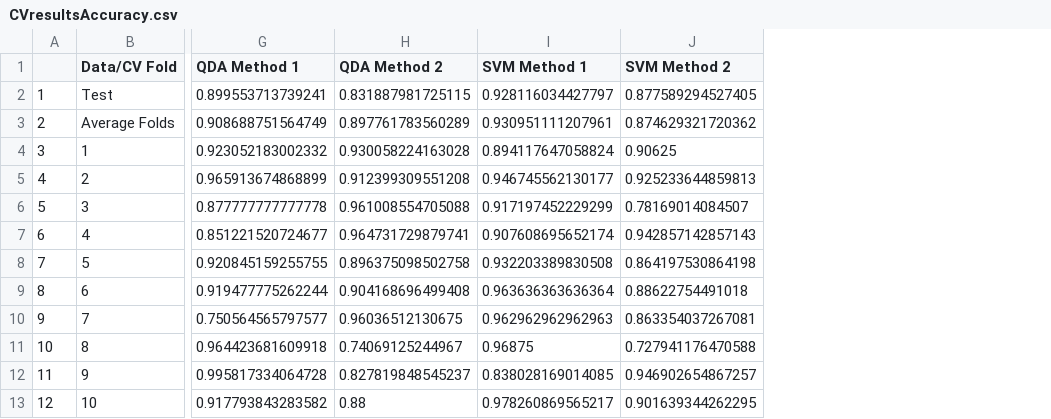
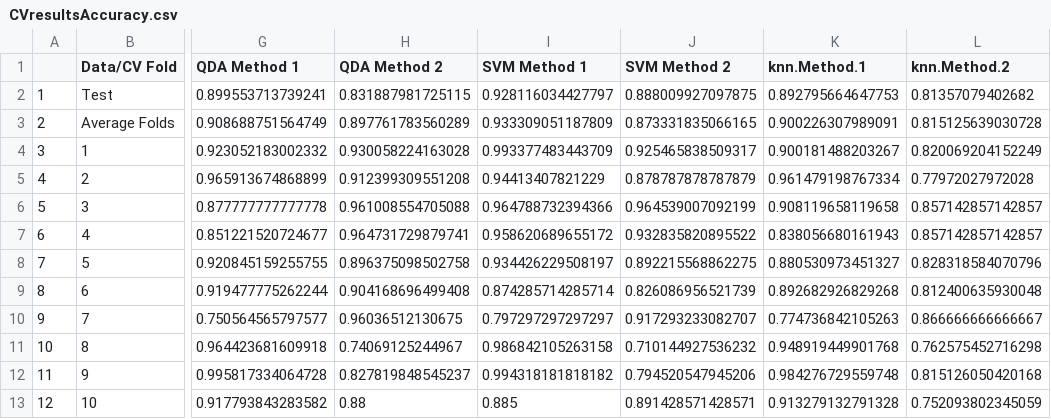
Before and after one commit to catherinewang1/Stat154-Project2, a CSV file: CVresults/CVresultsAccuracy.csv, drawn as a sheet; only a part is shown, gaps mark what is left out; the diff names each change by its address in the sheet, - before the commit and + after, or states it on an @@ line.

```diff
--- a/CVresults/CVresultsAccuracy.csv
+++ b/CVresults/CVresultsAccuracy.csv
+column K (knn.Method.1), rows 2-13: 0.892795664647753 | 0.900226307989091 | 0.900181488203267 | 0.961479198767334 | 0.908119658119658 | 0.838056680161943 | 0.880530973451327 | 0.892682926829268 | 0.774736842105263 | 0.948919449901768 | 0.984276729559748 | 0.913279132791328
+column L (knn.Method.2), rows 2-13: 0.81357079402682 | 0.815125639030728 | 0.820069204152249 | 0.77972027972028 | 0.857142857142857 | 0.857142857142857 | 0.828318584070796 | 0.812400635930048 | 0.866666666666667 | 0.762575452716298 | 0.815126050420168 | 0.752093802345059
-J2 (SVM Method 2): 0.877589294527405
+J2 (SVM Method 2): 0.888009927097875
-I3 (SVM Method 1): 0.930951111207961
+I3 (SVM Method 1): 0.933309051187809
-J3 (SVM Method 2): 0.874629321720362
+J3 (SVM Method 2): 0.873331835066165
-I4 (SVM Method 1): 0.894117647058824
+I4 (SVM Method 1): 0.993377483443709
-J4 (SVM Method 2): 0.90625
+J4 (SVM Method 2): 0.925465838509317
-I5 (SVM Method 1): 0.946745562130177
+I5 (SVM Method 1): 0.94413407821229
-J5 (SVM Method 2): 0.925233644859813
+J5 (SVM Method 2): 0.878787878787879
-I6 (SVM Method 1): 0.917197452229299
+I6 (SVM Method 1): 0.964788732394366
-J6 (SVM Method 2): 0.78169014084507
+J6 (SVM Method 2): 0.964539007092199
-I7 (SVM Method 1): 0.907608695652174
+I7 (SVM Method 1): 0.958620689655172
-J7 (SVM Method 2): 0.942857142857143
+J7 (SVM Method 2): 0.932835820895522
-I8 (SVM Method 1): 0.932203389830508
+I8 (SVM Method 1): 0.934426229508197
-J8 (SVM Method 2): 0.864197530864198
+J8 (SVM Method 2): 0.892215568862275
-I9 (SVM Method 1): 0.963636363636364
+I9 (SVM Method 1): 0.874285714285714
-J9 (SVM Method 2): 0.88622754491018
+J9 (SVM Method 2): 0.826086956521739
-I10 (SVM Method 1): 0.962962962962963
+I10 (SVM Method 1): 0.797297297297297
-J10 (SVM Method 2): 0.863354037267081
+J10 (SVM Method 2): 0.917293233082707
-I11 (SVM Method 1): 0.96875
+I11 (SVM Method 1): 0.986842105263158
-J11 (SVM Method 2): 0.727941176470588
+J11 (SVM Method 2): 0.710144927536232
-I12 (SVM Method 1): 0.838028169014085
+I12 (SVM Method 1): 0.994318181818182
-J12 (SVM Method 2): 0.946902654867257
+J12 (SVM Method 2): 0.794520547945206
-I13 (SVM Method 1): 0.978260869565217
+I13 (SVM Method 1): 0.885
-J13 (SVM Method 2): 0.901639344262295
+J13 (SVM Method 2): 0.891428571428571
```
Also changed, not shown: CVresults/CVresultsInaccuracy.csv, CVresults/CVsvm.csv, 15 other files.
